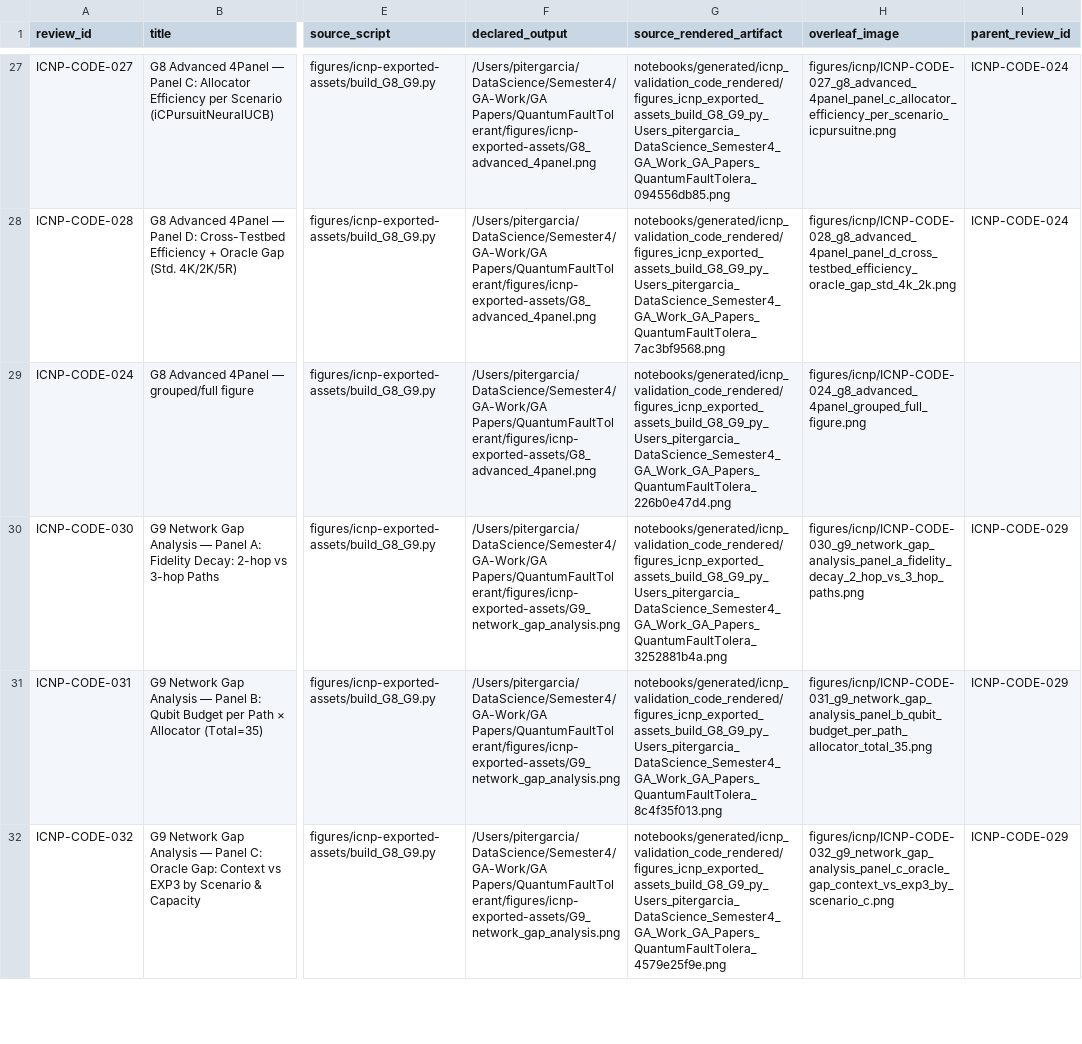
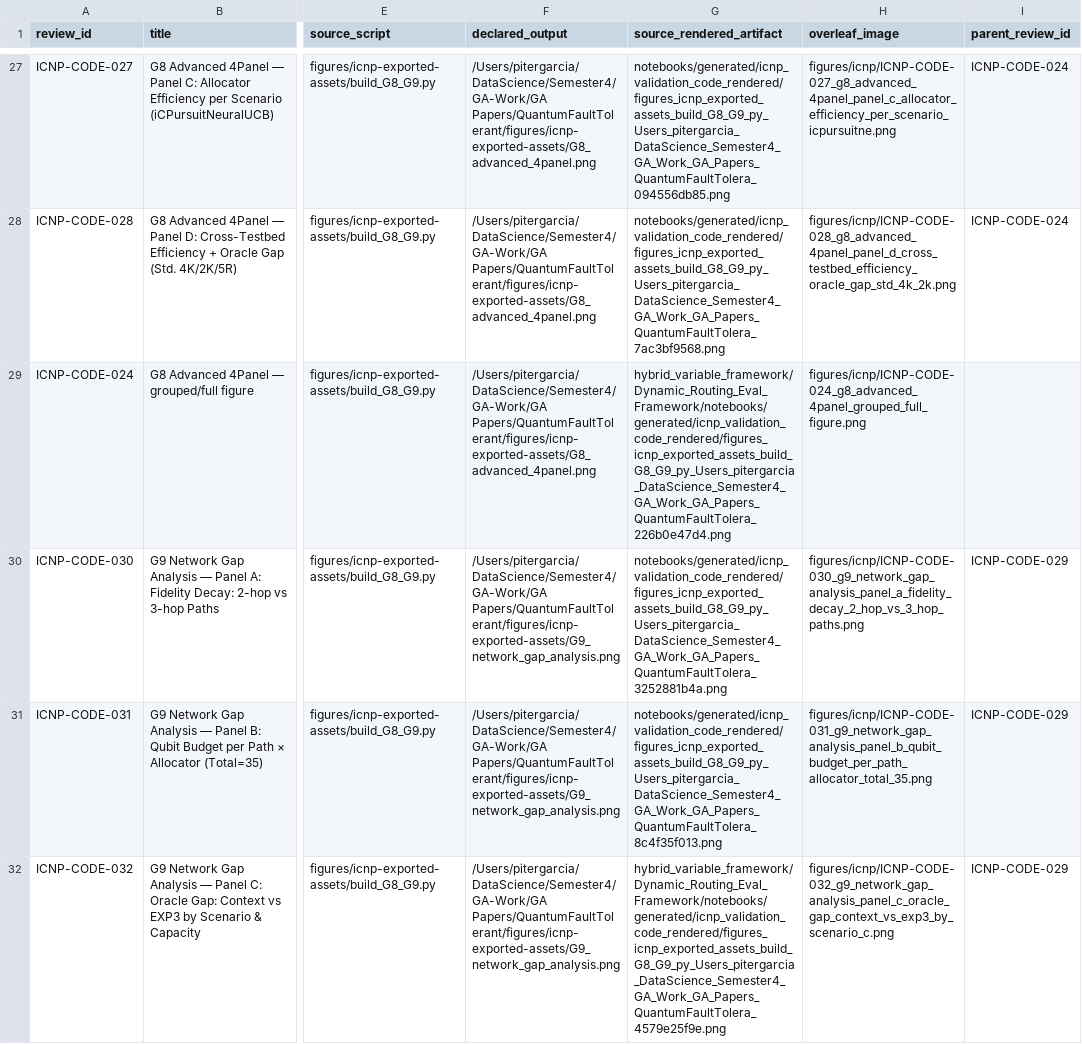
Before and after one commit to pzg8794/QuantumFaultTolerant, a CSV file: figures/icnp/icnp_validation_image_manifest.csv, drawn as a sheet; only a part is shown, gaps mark what is left out; the diff covers the shown part only; the diff names each change by its address in the sheet, - before the commit and + after, or states it on an @@ line.

Commit message:
Refresh ICNP figure assets

```diff
--- a/figures/icnp/icnp_validation_image_manifest.csv
+++ b/figures/icnp/icnp_validation_image_manifest.csv
-G29 (source_rendered_artifact): notebooks/generated/icnp_validation_code_rendered/figures_icnp_exported_assets_build_G8_G9_py_Users_pitergarcia_DataScience_Semester4_GA_Work_GA_Papers_QuantumFaultTolera_226b0e47d4.png
+G29 (source_rendered_artifact): hybrid_variable_framework/Dynamic_Routing_Eval_Framework/notebooks/generated/icnp_validation_code_rendered/figures_icnp_exported_assets_build_G8_G9_py_Users_pitergarcia_DataScience_Semester4_GA_Work_GA_Papers_QuantumFaultTolera_226b0e47d4.png
-G32 (source_rendered_artifact): notebooks/generated/icnp_validation_code_rendered/figures_icnp_exported_assets_build_G8_G9_py_Users_pitergarcia_DataScience_Semester4_GA_Work_GA_Papers_QuantumFaultTolera_4579e25f9e.png
+G32 (source_rendered_artifact): hybrid_variable_framework/Dynamic_Routing_Eval_Framework/notebooks/generated/icnp_validation_code_rendered/figures_icnp_exported_assets_build_G8_G9_py_Users_pitergarcia_DataScience_Semester4_GA_Work_GA_Papers_QuantumFaultTolera_4579e25f9e.png
```
Also changed, not shown: 12 edited cells elsewhere in this file, 33 other files.
